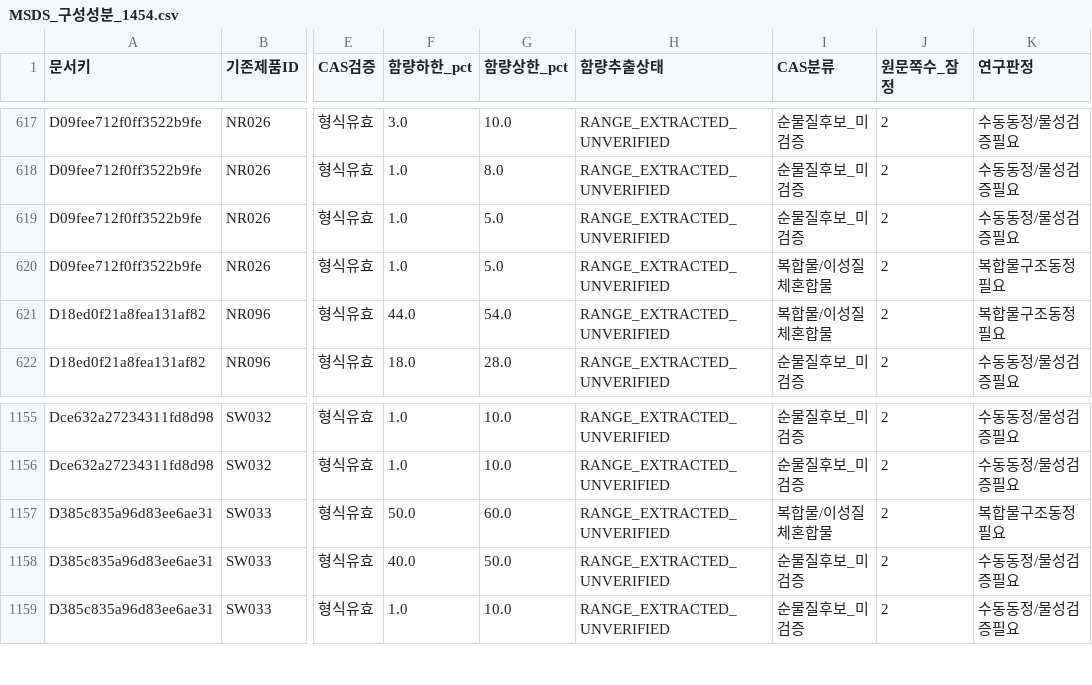
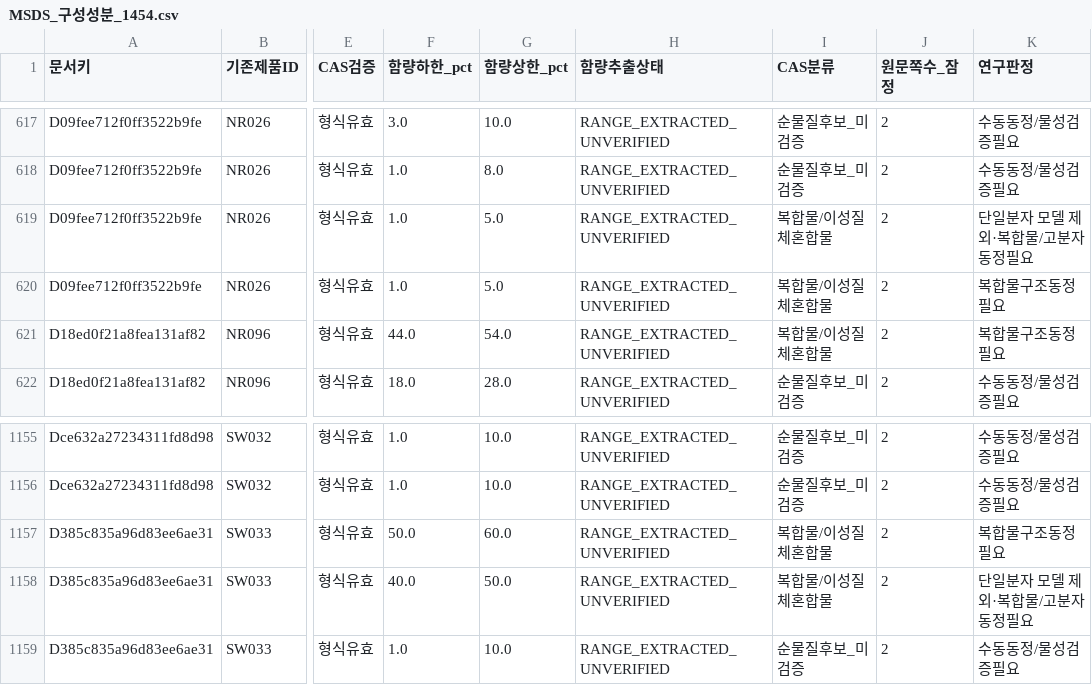
Before and after one commit to goindoll97-cloud/fire, a CSV file: research/korean_thinners_271/data/source_rebuild_20261023/MSDS_구성성분_1454.csv, drawn as a sheet; only a part is shown, gaps mark what is left out; the diff names each change by its address in the sheet, - before the commit and + after, or states it on an @@ line.

```diff
--- a/research/korean_thinners_271/data/source_rebuild_20261023/MSDS_구성성분_1454.csv
+++ b/research/korean_thinners_271/data/source_rebuild_20261023/MSDS_구성성분_1454.csv
-I619 (CAS분류): 순물질후보_미검증
+I619 (CAS분류): 복합물/이성질체혼합물
-K619 (연구판정): 수동동정/물성검증필요
+K619 (연구판정): 단일분자 모델 제외·복합물/고분자 동정필요
-I1158 (CAS분류): 순물질후보_미검증
+I1158 (CAS분류): 복합물/이성질체혼합물
-K1158 (연구판정): 수동동정/물성검증필요
+K1158 (연구판정): 단일분자 모델 제외·복합물/고분자 동정필요
```
Also changed, not shown: research/korean_thinners_271/data/source_rebuild_20261023/CAS_54종_출처상태.csv, 3 other files.
